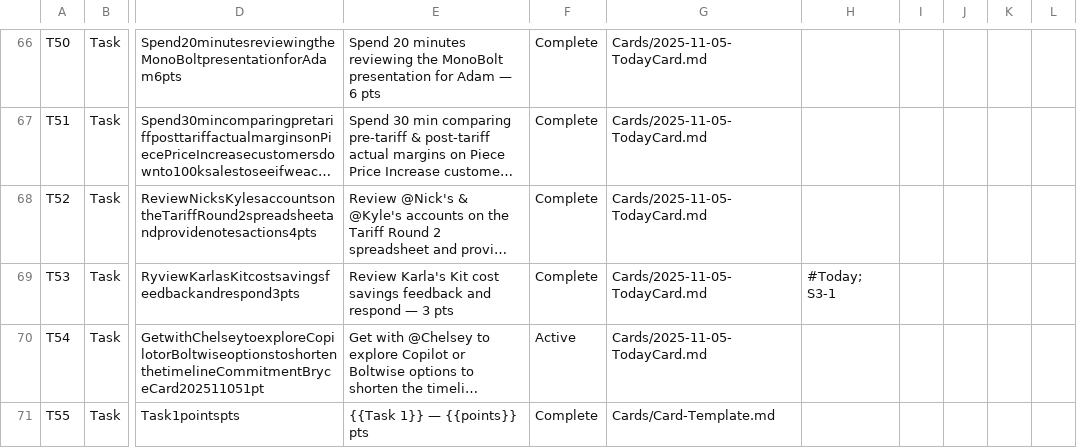
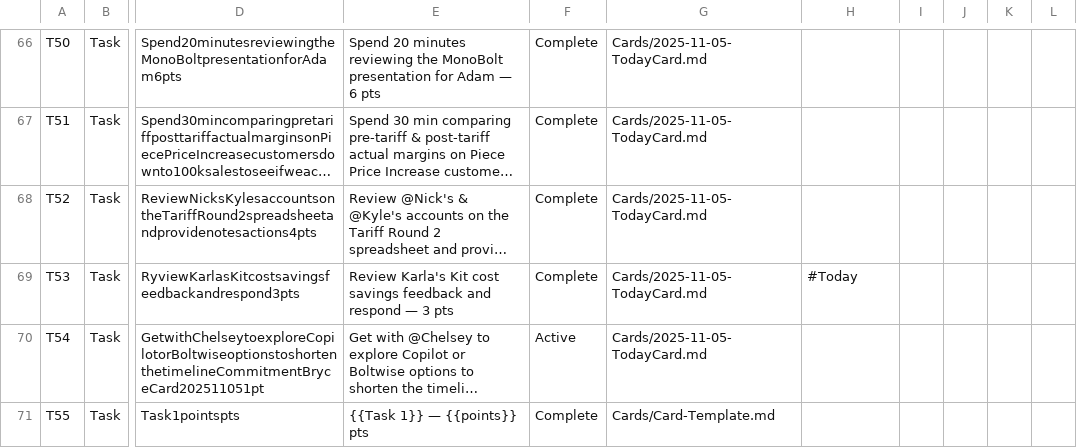
Before and after one commit to mikesturm/Kinetic, a CSV file: Kinetic-ID-Index.csv, drawn as a sheet; only a part is shown, gaps mark what is left out; long unchanged cells end in …; the diff names each change by its address in the sheet, - before the commit and + after, or states it on an @@ line.

```diff
--- a/Kinetic-ID-Index.csv
+++ b/Kinetic-ID-Index.csv
-H69: #Today; S3-1
+H69: #Today
```
Also changed, not shown: 5 other files.
